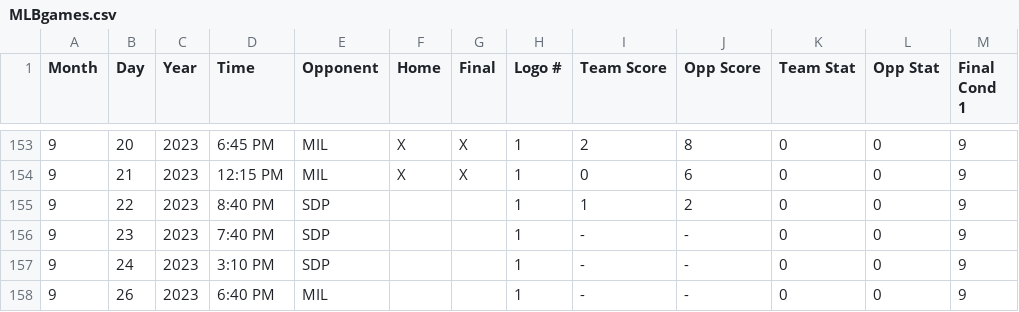
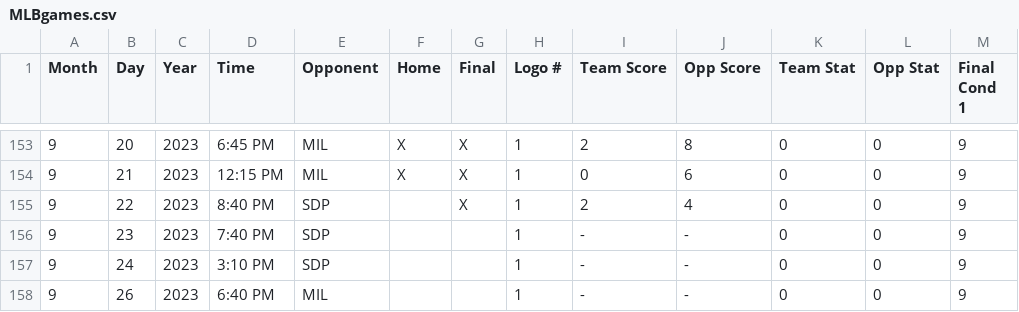
Before and after one commit to ths51/stl-sports-hub, a CSV file: GameData/MLBgames.csv, drawn as a sheet; only a part is shown, gaps mark what is left out; the diff names each change by its address in the sheet, - before the commit and + after, or states it on an @@ line.

Commit message:
updated game score MLB 9/22

```diff
--- a/GameData/MLBgames.csv
+++ b/GameData/MLBgames.csv
-G155 (Final): (empty)
+G155 (Final): X
-I155 (Team Score): 1
+I155 (Team Score): 2
-J155 (Opp Score): 2
+J155 (Opp Score): 4
```
